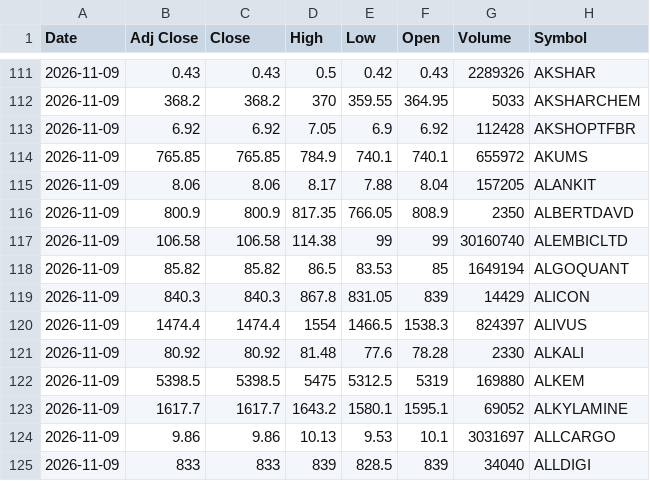
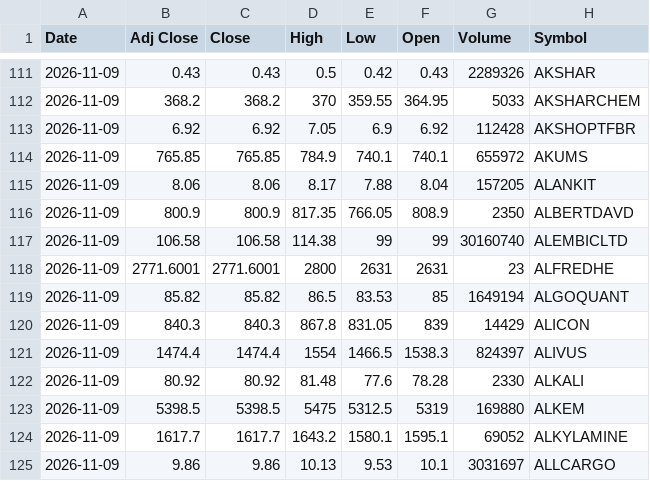
Before and after one commit to VarunNeel/alphatrace, a CSV file: ohlcv/DAILY_OHLCV.csv, drawn as a sheet; only a part is shown, gaps mark what is left out; the shorter side is filled out with more unchanged rows.

Commit message:
OHLCV 2026-11-10

```diff
--- a/ohlcv/DAILY_OHLCV.csv
+++ b/ohlcv/DAILY_OHLCV.csv
@@ -117,2 +117,3 @@ Date,Adj Close,Close,High,Low,Open,Volume,Symbol
 2026-11-09,106.58,106.58,114.38,99,99,30160740,ALEMBICLTD
+2026-11-09,2771.6001,2771.6001,2800,2631,2631,23,ALFREDHE
 2026-11-09,85.82,85.82,86.5,83.53,85,1649194,ALGOQUANT
```
Also changed, not shown: ohlcv/daily/2026-11-06.csv, ohlcv/daily/2026-11-09.csv, 2 other files.
